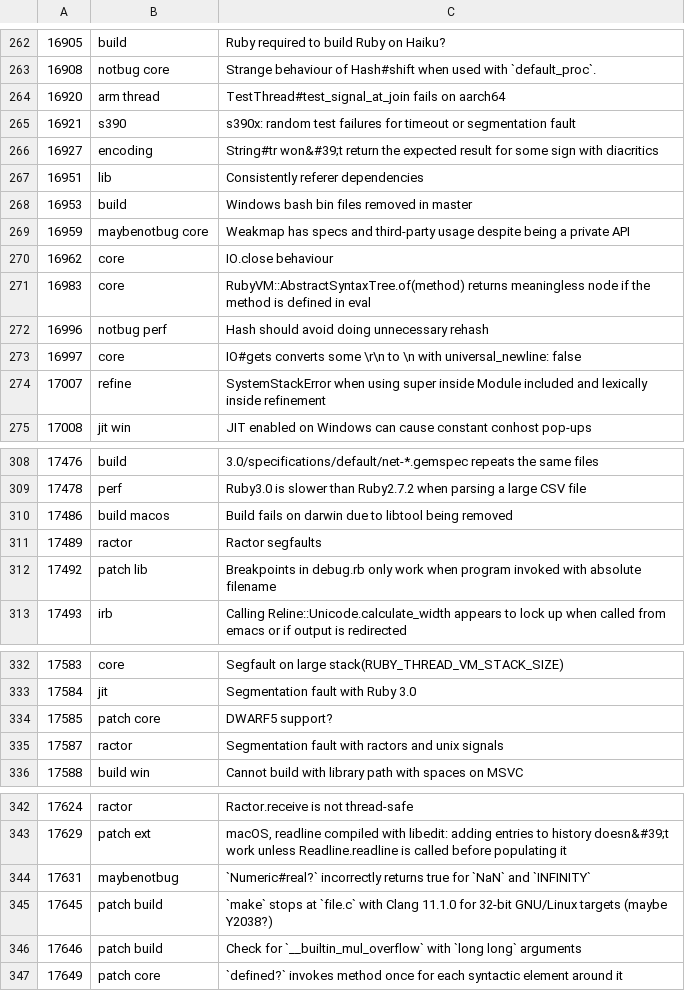
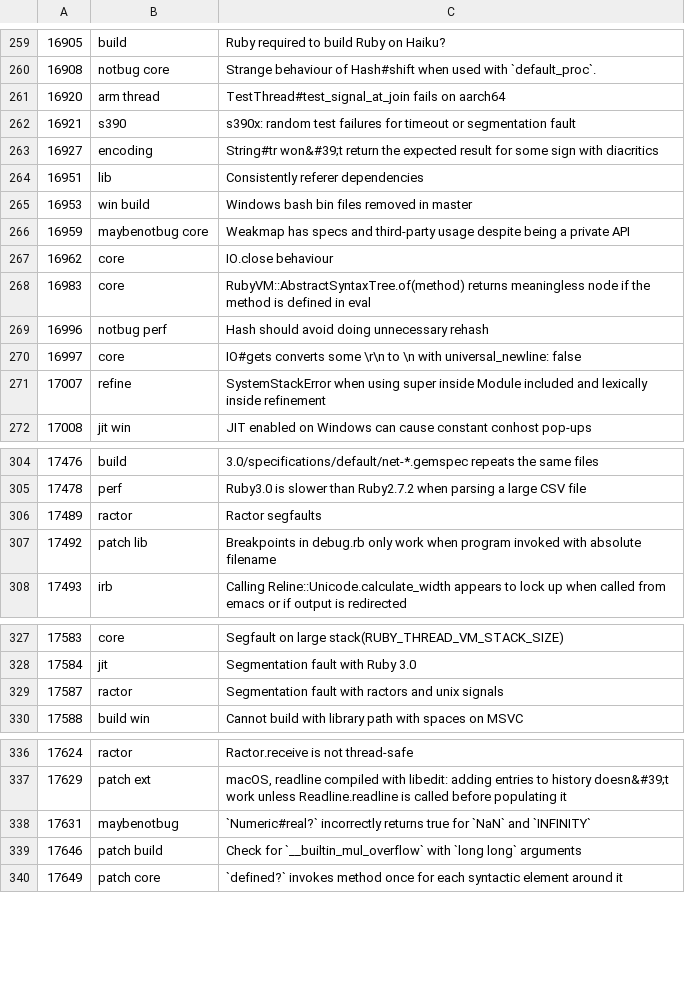
Before and after one commit to caddoSmith229/RB_tagged-bugs, a CSV file: ruby-bugs.csv, drawn as a sheet; only a part is shown, gaps mark what is left out; the diff covers the shown part only.

```diff
--- a/ruby-bugs.csv
+++ b/ruby-bugs.csv
@@ -267,3 +264,3 @@
 16951,lib,Consistently referer dependencies
-16953,build,Windows bash bin files removed in master
+16953,win build,Windows bash bin files removed in master
 16959,maybenotbug core,Weakmap has specs and third-party usage despite being a private API
@@ -309,3 +305,2 @@
 17478,perf,Ruby3.0 is slower than Ruby2.7.2 when parsing a large CSV file
-17486,build macos,Build fails on darwin due to libtool being removed
 17489,ractor,Ractor segfaults
@@ -333,3 +328,2 @@
 17584,jit,Segmentation fault with Ruby 3.0
-17585,patch core,DWARF5 support?
 17587,ractor,Segmentation fault with ractors and unix signals
@@ -344,3 +338,2 @@
 17631,maybenotbug,`Numeric#real?` incorrectly returns true for `NaN` and `INFINITY`
-17645,patch build,`make` stops at `file.c` with Clang 11.1.0 for 32-bit GNU/Linux targets (maybe Y2038?)
 17646,patch build,Check for `__builtin_mul_overflow` with `long long` arguments
```
Also changed, not shown: 4 added rows and 4 removed rows elsewhere in this file.
